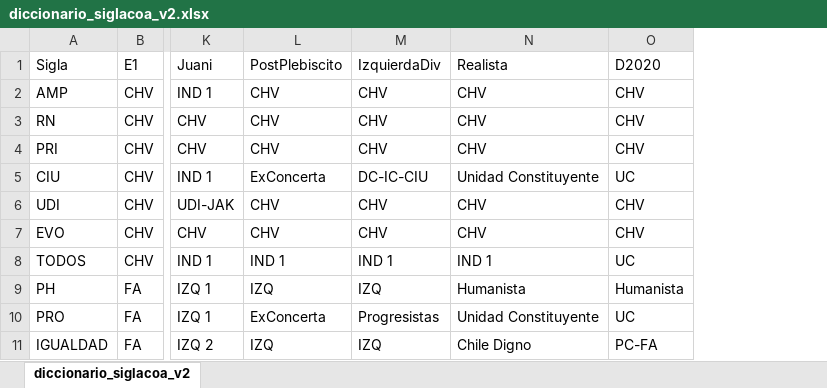
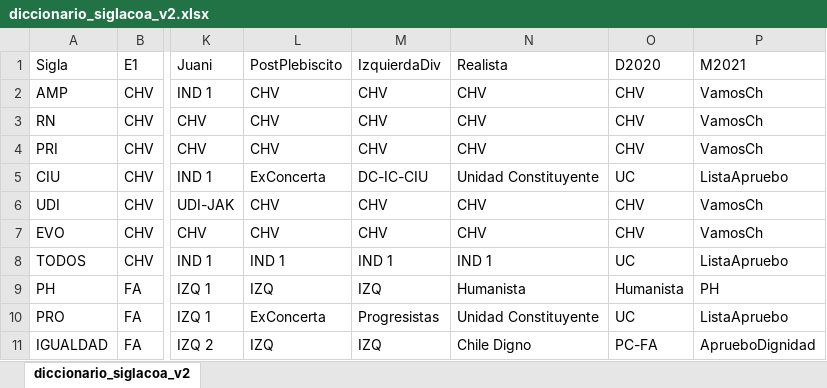
Before and after one commit to goyanedelv/general-election-simulator-chile, an Excel workbook: 02_parameter/02_diccionario_coaliciones/diccionario_siglacoa_v2.xlsx, sheet diccionario_siglacoa_v2, drawn as a sheet; only a part is shown, gaps mark what is left out; values as stored, in another font and other column widths than the file's, no borders; the diff names each change by its address in the sheet, - before the commit and + after, or states it on an @@ line.

```diff
--- a/02_parameter/02_diccionario_coaliciones/diccionario_siglacoa_v2.xlsx (sheet diccionario_siglacoa_v2)
+++ b/02_parameter/02_diccionario_coaliciones/diccionario_siglacoa_v2.xlsx (sheet diccionario_siglacoa_v2)
+column P, rows 1-11: M2021 | VamosCh | VamosCh | VamosCh | ListaApruebo | VamosCh | VamosCh | ListaApruebo | PH | ListaApruebo | AprueboDignidad
```
Also changed, not shown: 98_output/experimento_029_paquetes/coalicion_resumen_median.xlsx, 98_output/experimento_029_paquetes/partido_resumen_median.xlsx, 32 other files.
